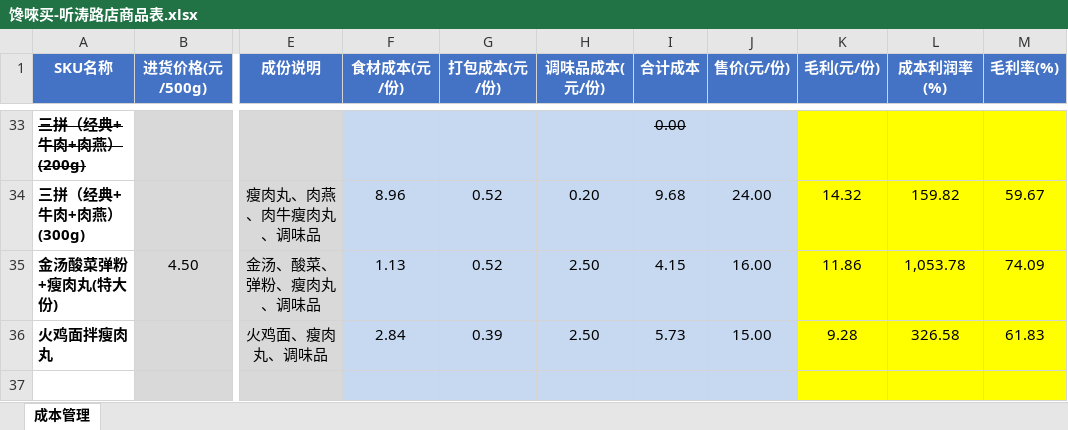
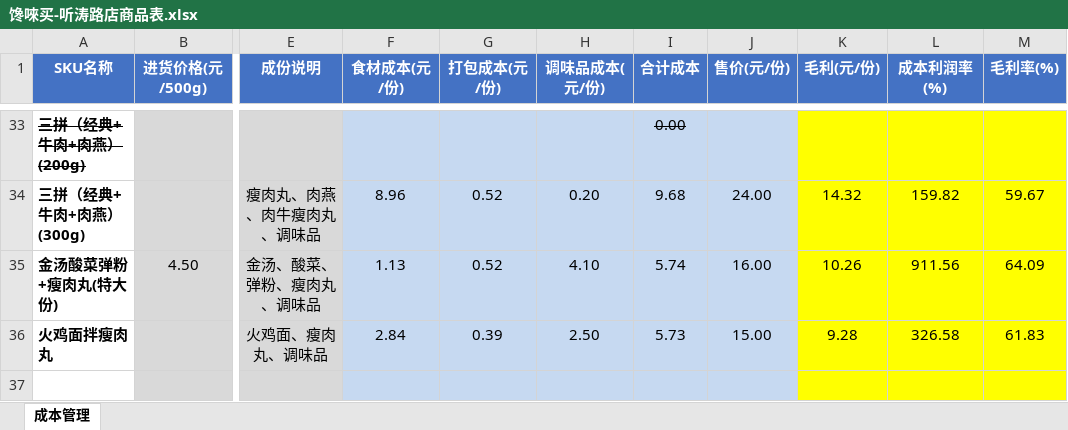
Before and after one commit to OldChicken/ChanWeiMai, an Excel workbook: 财务与流水/馋唻买-听涛路店商品表.xlsx, sheet 成本管理, drawn as a sheet; only a part is shown, gaps mark what is left out; values as stored, in another font and other column widths than the file's, no borders; conditional formats and table styles not drawn; the diff names each change by its address in the sheet, - before the commit and + after, or states it on an @@ line.

Commit message:
Update 馋唻买-听涛路店商品表.xlsx

```diff
--- a/财务与流水/馋唻买-听涛路店商品表.xlsx (sheet 成本管理)
+++ b/财务与流水/馋唻买-听涛路店商品表.xlsx (sheet 成本管理)
-H35 (调味品成本(元/份)): 2.50
+H35 (调味品成本(元/份)): 4.10
-I35 (合计成本): 4.15
+I35 (合计成本): 5.74
-K35 (毛利(元/份)): 11.86
+K35 (毛利(元/份)): 10.26
-L35 (成本利润率(%)): 1,053.78
+L35 (成本利润率(%)): 911.56
-M35 (毛利率(%)): 74.09
+M35 (毛利率(%)): 64.09
```
